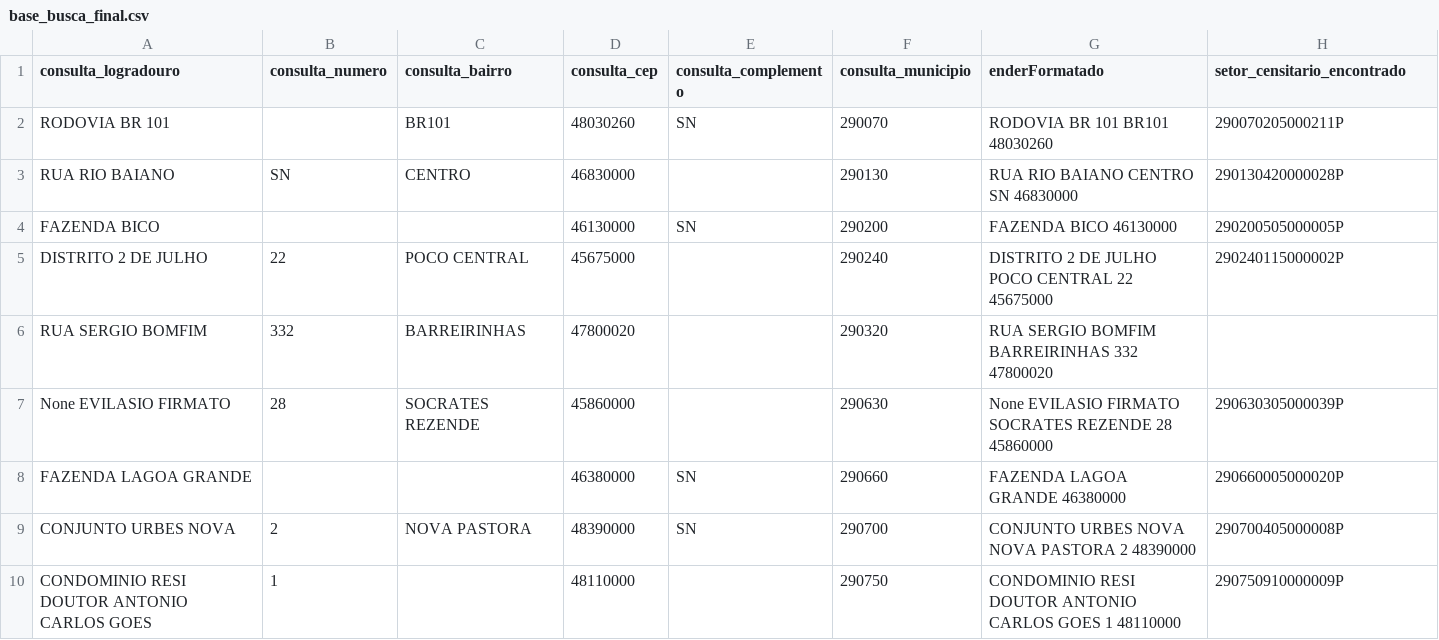
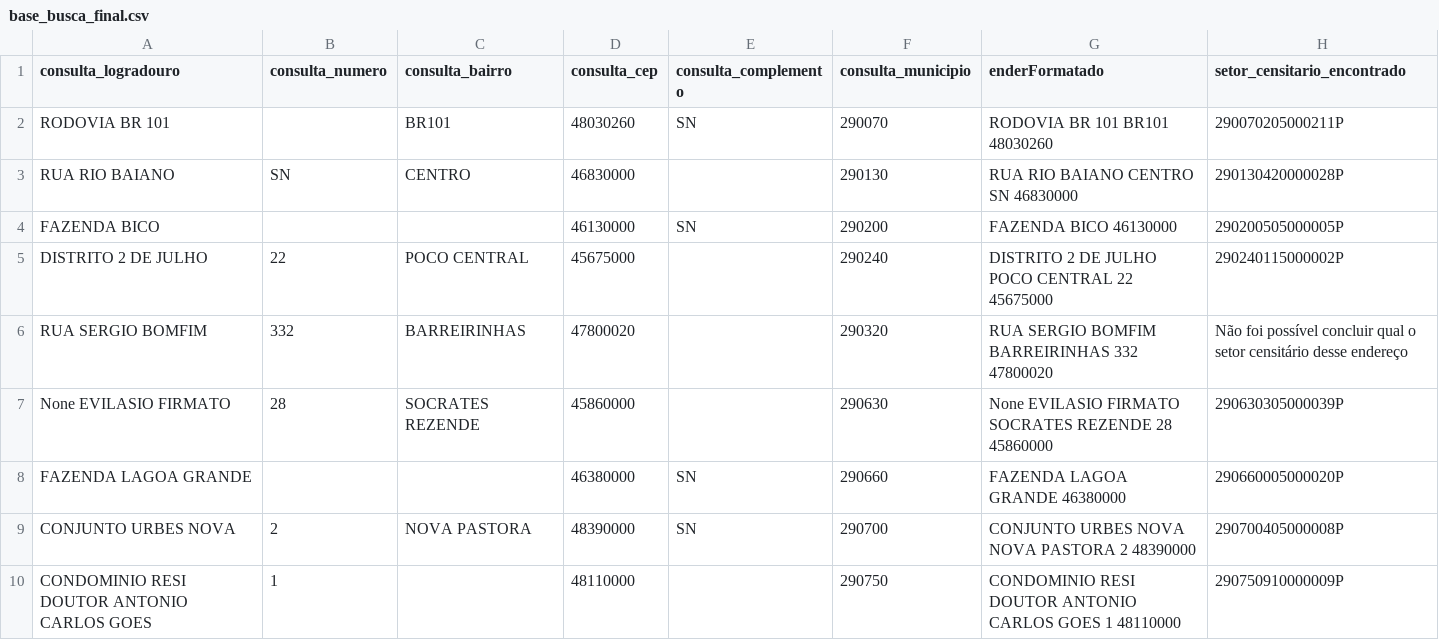
Before and after one commit to bispomariana/desafioTecnicoLACEDA, a CSV file: base_busca_final.csv, drawn as a sheet; only a part is shown; the diff covers the shown part only.

Commit message:
Atualização da base de busca final

```diff
--- a/base_busca_final.csv
+++ b/base_busca_final.csv
@@ -5,3 +5,3 @@ FAZENDA BICO;;;46130000;SN;290200;FAZENDA BICO 46130000;290200505000005P
 DISTRITO 2 DE JULHO;22;POCO CENTRAL;45675000;;290240;DISTRITO 2 DE JULHO POCO CENTRAL 22 45675000;290240115000002P
-RUA SERGIO BOMFIM;332;BARREIRINHAS;47800020;;290320;RUA SERGIO BOMFIM BARREIRINHAS 332 47800020;
+RUA SERGIO BOMFIM;332;BARREIRINHAS;47800020;;290320;RUA SERGIO BOMFIM BARREIRINHAS 332 47800020;Não foi possível concluir qual o setor censitário desse endereço
 None EVILASIO FIRMATO;28;SOCRATES REZENDE;45860000;;290630;None EVILASIO FIRMATO SOCRATES REZENDE 28 45860000;290630305000039P
```
Also changed, not shown: 7 edited cells elsewhere in this file.
